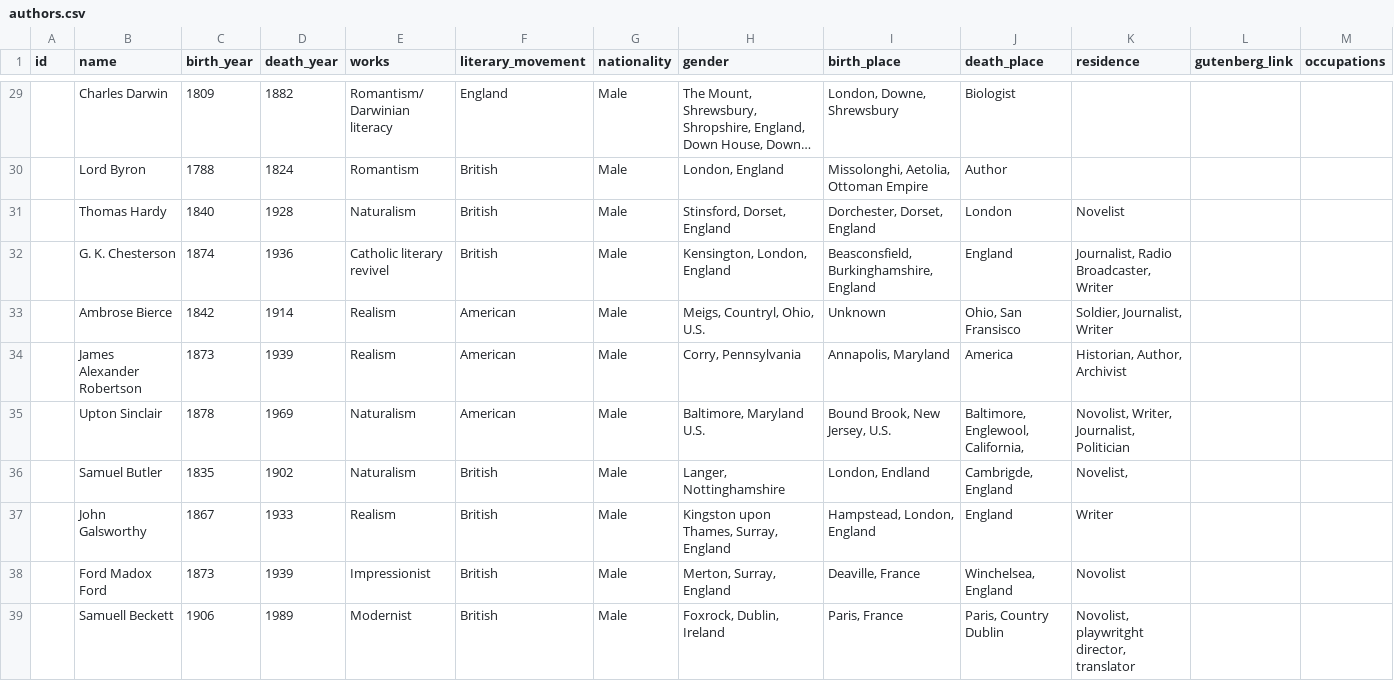
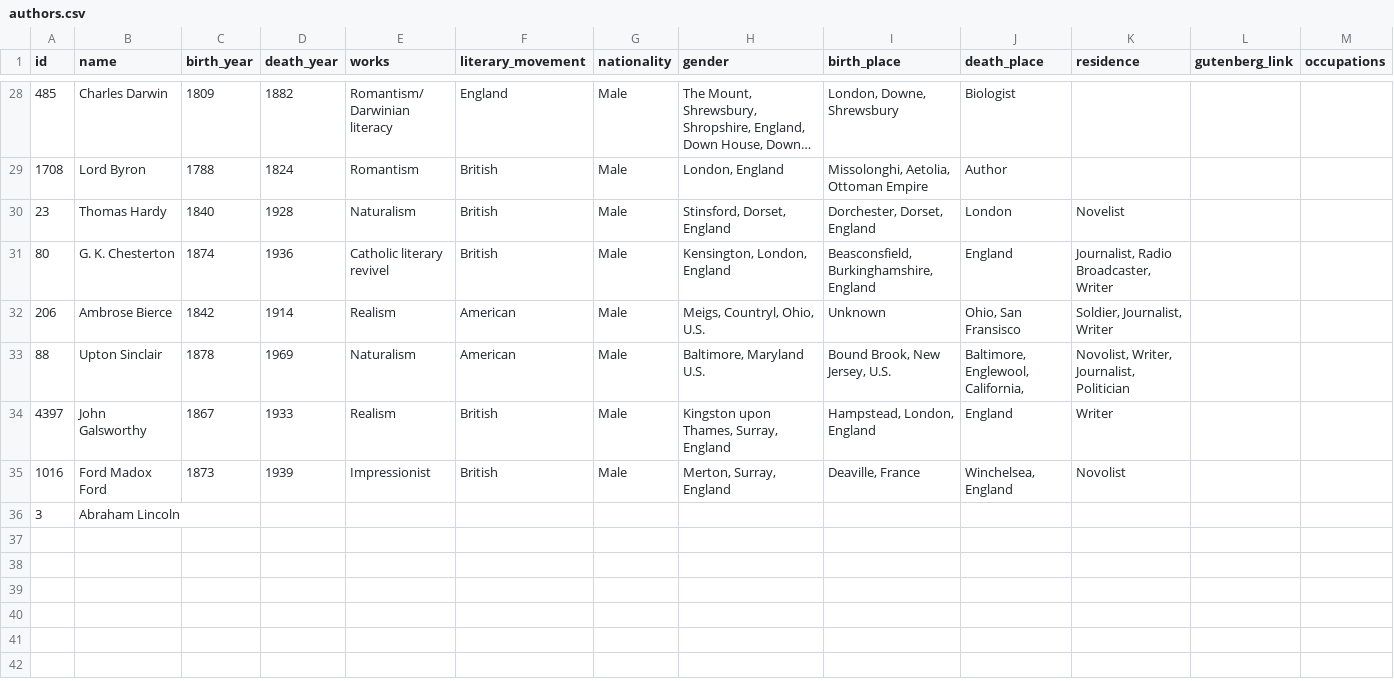
Before and after one commit to syrkis/proscio, a CSV file: data/authors.csv, drawn as a sheet; only a part is shown, gaps mark what is left out; long unchanged cells end in …; removed rows and columns are numbered as before the commit, all else as after; the diff covers the shown part only; the diff names each change by its address in the sheet, - before the commit and + after, or states it on an @@ line.

Commit message:
add gutenberg author ids for url generation and scrapig

```diff
--- a/data/authors.csv
+++ b/data/authors.csv
-A28 (id): (empty)
+A28 (id): 485
-A29 (id): (empty)
+A29 (id): 1708
-A30 (id): (empty)
+A30 (id): 23
-A31 (id): (empty)
+A31 (id): 80
-B31 (name): G. K. Chesterson
+B31 (name): G. K. Chesterton
-A32 (id): (empty)
+A32 (id): 206
-row 34:  | James Alexander Robertson | 1873 | 1939 | Realism | American | Male | Corry, Pennsylvania | Annapolis, Maryland | America | Historian, Author, Archivist
-A33 (id): (empty)
+A33 (id): 88
-row 36:  | Samuel Butler | 1835 | 1902 | Naturalism | British | Male | Langer, Nottinghamshire | London, Endland | Cambrigde, England | Novelist,
-A34 (id): (empty)
+A34 (id): 4397
-A35 (id): (empty)
+A35 (id): 1016
-row 39:  | Samuell Beckett | 1906 | 1989 | Modernist | British | Male | Foxrock, Dublin, Ireland | Paris, France | Paris, Country Dublin | Novolist, playwritght director, translator
+row 36: 3 | Abraham Lincoln
```
Also changed, not shown: 1 removed row and 26 edited cells elsewhere in this file.
